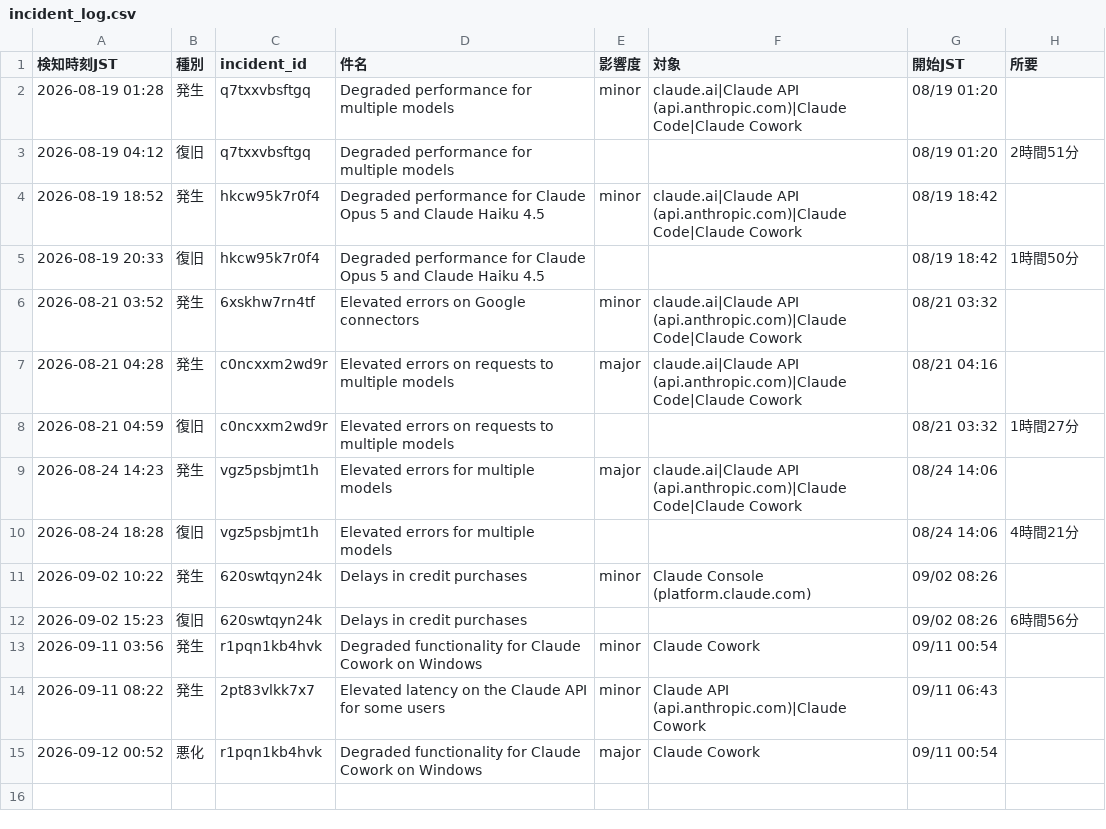
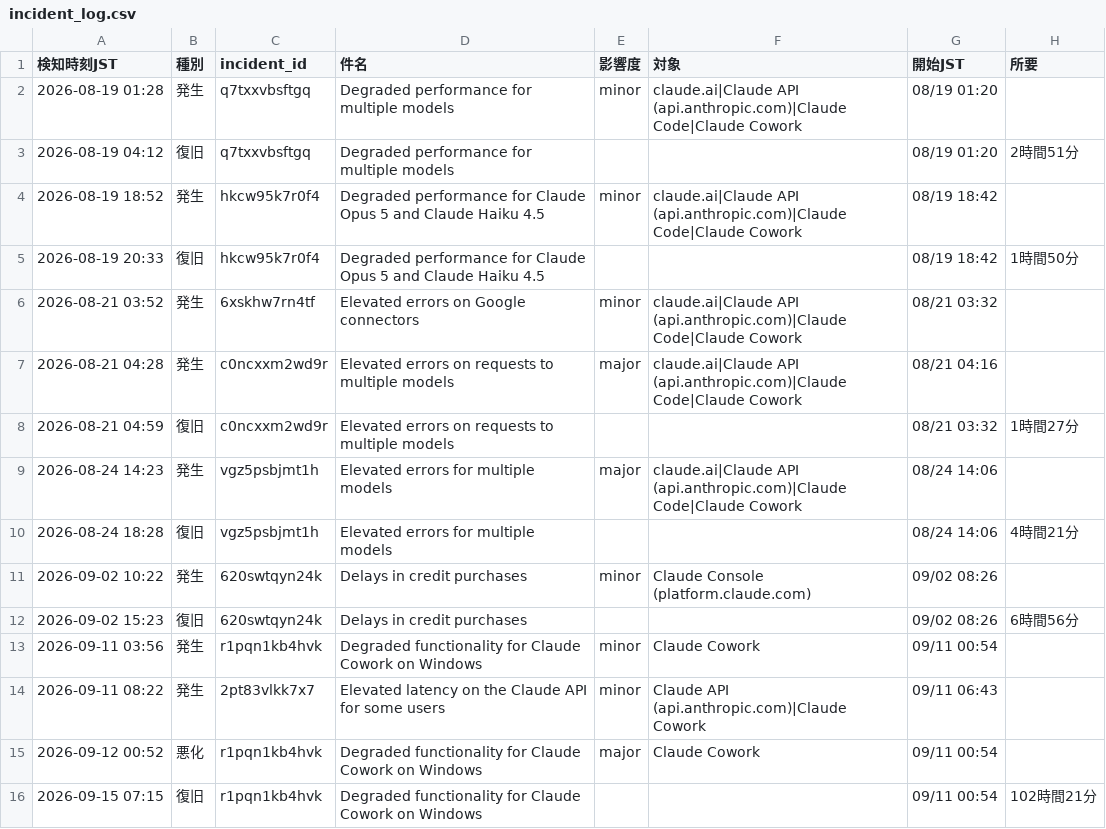
Before and after one commit to stomach04-beep/claude-status-watch, a CSV file: data/incident_log.csv, drawn as a sheet; the diff names each change by its address in the sheet, - before the commit and + after, or states it on an @@ line.

```diff
--- a/data/incident_log.csv
+++ b/data/incident_log.csv
+row 16: 2026-09-15 07:15 | 復旧 | r1pqn1kb4hvk | Degraded functionality for Claude Cowork on Windows |  |  | 09/11 00:54 | 102時間21分
```
Also changed, not shown: 1 other file.
